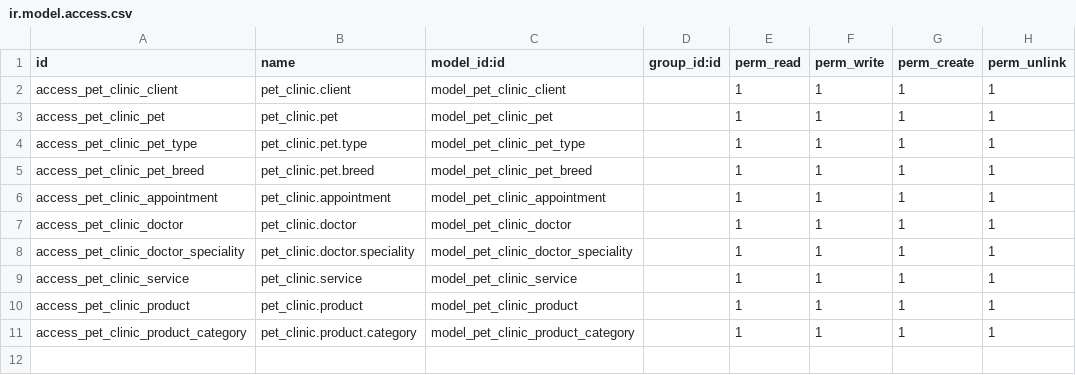
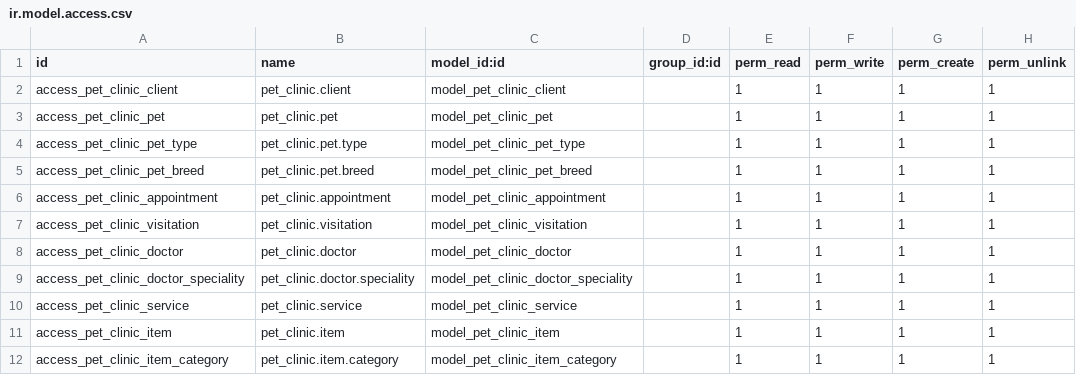
Before and after one commit to EstebanMonge/Odoo-Pet-Clinic, a CSV file: security/ir.model.access.csv, drawn as a sheet.

```diff
--- a/security/ir.model.access.csv
+++ b/security/ir.model.access.csv
@@ -6,2 +6,3 @@ access_pet_clinic_pet_breed,pet_clinic.pet.breed,model_pet_clinic_pet_breed,,1,1
 access_pet_clinic_appointment,pet_clinic.appointment,model_pet_clinic_appointment,,1,1,1,1
+access_pet_clinic_visitation,pet_clinic.visitation,model_pet_clinic_visitation,,1,1,1,1
 access_pet_clinic_doctor,pet_clinic.doctor,model_pet_clinic_doctor,,1,1,1,1
@@ -9,3 +10,3 @@ access_pet_clinic_doctor_speciality,pet_clinic.doctor.speciality,model_pet_clini
 access_pet_clinic_service,pet_clinic.service,model_pet_clinic_service,,1,1,1,1
-access_pet_clinic_product,pet_clinic.product,model_pet_clinic_product,,1,1,1,1
-access_pet_clinic_product_category,pet_clinic.product.category,model_pet_clinic_product_category,,1,1,1,1
+access_pet_clinic_item,pet_clinic.item,model_pet_clinic_item,,1,1,1,1
+access_pet_clinic_item_category,pet_clinic.item.category,model_pet_clinic_item_category,,1,1,1,1
```
Also changed, not shown: 10 other files.
